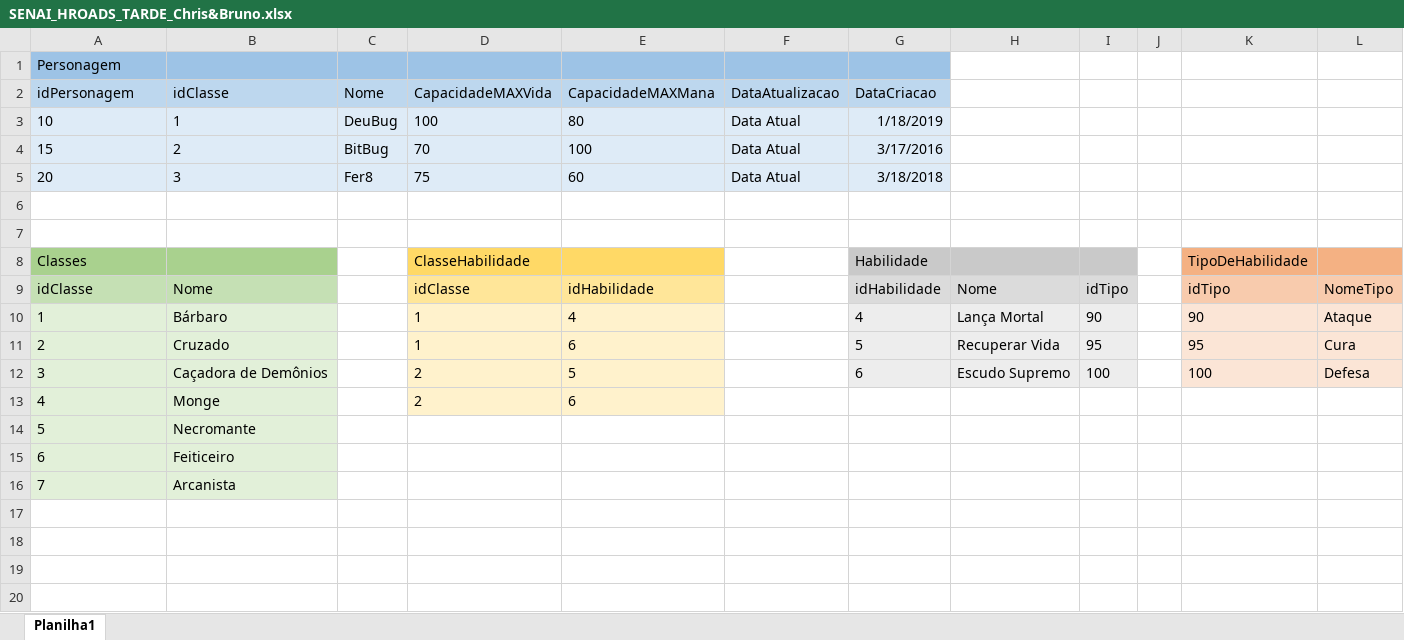
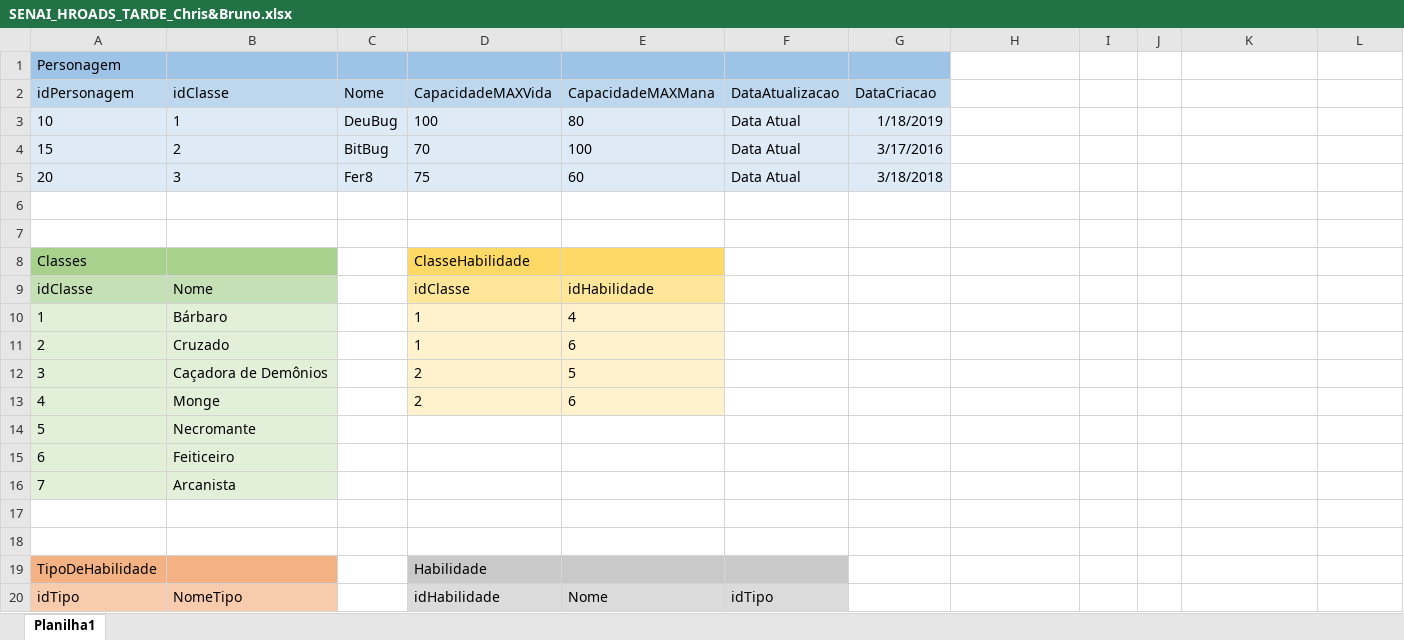
Before and after one commit to Brunodonadei/exercicios-sprint-1-bd, an Excel workbook: SENAI_HROADS_TARDE_Chris&Bruno/SENAI_HROADS_TARDE_Chris&Bruno.xlsx, sheet Planilha1, drawn as a sheet; only a part is shown; values as stored, in another font and other column widths than the file's, no borders; the diff covers the shown part only; the diff names each change by its address in the sheet, - before the commit and + after, or states it on an @@ line.

```diff
--- a/SENAI_HROADS_TARDE_Chris&Bruno/SENAI_HROADS_TARDE_Chris&Bruno.xlsx (sheet Planilha1)
+++ b/SENAI_HROADS_TARDE_Chris&Bruno/SENAI_HROADS_TARDE_Chris&Bruno.xlsx (sheet Planilha1)
-G8 (DataCriacao): Habilidade
+G8 (DataCriacao): (empty)
-G8:I8 fill: #C9C9C9
+G8:I8 fill: none
-K8: TipoDeHabilidade
+K8: (empty)
-K8:L8 fill: #F4B183
+K8:L8 fill: none
-G9 (DataCriacao): idHabilidade
+G9 (DataCriacao): (empty)
-G9:I9 fill: #DBDBDB
+G9:I9 fill: none
-H9: Nome
+H9: (empty)
-I9: idTipo
+I9: (empty)
-K9: idTipo
+K9: (empty)
-K9:L9 fill: #F8CBAD
+K9:L9 fill: none
-L9: NomeTipo
+L9: (empty)
-G10 (DataCriacao): 4
+G10 (DataCriacao): (empty)
-G10:I12 fill: #EDEDED
+G10:I12 fill: none
-H10: Lança Mortal
+H10: (empty)
-I10: 90
+I10: (empty)
-K10: 90
+K10: (empty)
-K10:L12 fill: #FBE5D6
+K10:L12 fill: none
-L10: Ataque
+L10: (empty)
-G11 (DataCriacao): 5
+G11 (DataCriacao): (empty)
-H11: Recuperar Vida
+H11: (empty)
-I11: 95
+I11: (empty)
-K11: 95
+K11: (empty)
-L11: Cura
+L11: (empty)
-G12 (DataCriacao): 6
+G12 (DataCriacao): (empty)
-H12: Escudo Supremo
+H12: (empty)
-I12: 100
+I12: (empty)
-K12: 100
+K12: (empty)
-L12: Defesa
+L12: (empty)
+row 17: (empty)
+row 18: (empty)
+row 19: TipoDeHabilidade |  |  | Habilidade
+row 20: idTipo | NomeTipo |  | idHabilidade | Nome | idTipo
```
Also changed, not shown: 3 added rows elsewhere in this sheet, 2 other files.
